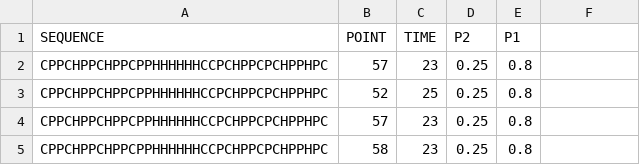
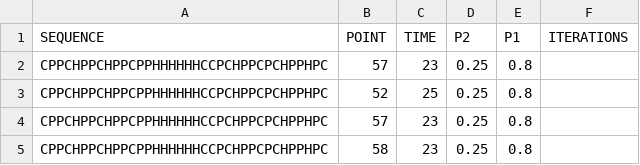
Before and after one commit to NilsvDoorn/eiwitten, a CSV file: resultaten/3d/beam_search.csv, drawn as a sheet; only a part is shown.

```diff
--- a/resultaten/3d/beam_search.csv
+++ b/resultaten/3d/beam_search.csv
@@ -1,2 +1,2 @@
-SEQUENCE,POINT,TIME,P2,P1
+SEQUENCE,POINT,TIME,P2,P1,ITERATIONS
 CPPCHPPCHPPCPPHHHHHHCCPCHPPCPCHPPHPC,57,23,0.25,0.8
```
Also changed, not shown: 5 other files.
